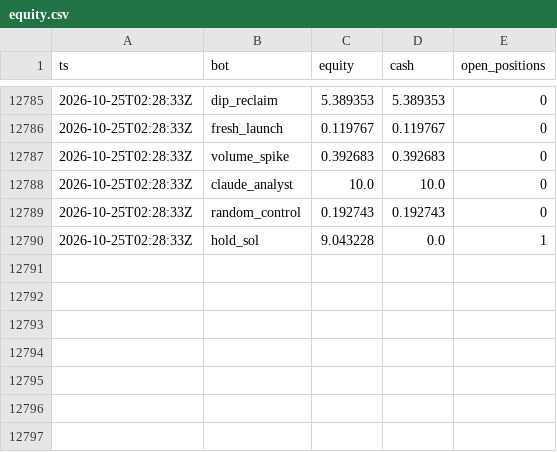
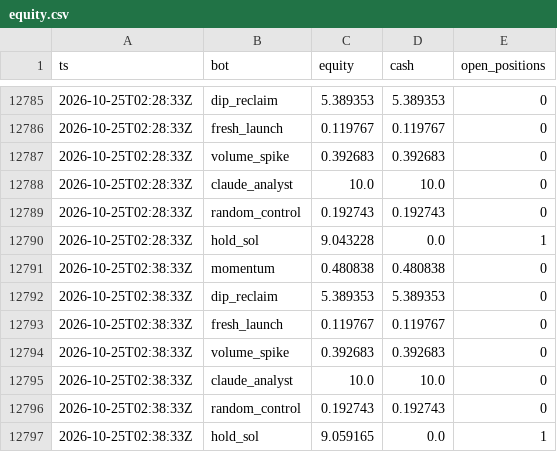
Before and after one commit to Stolls32/quant-lab, a CSV file: data/crypto/equity.csv, drawn as a sheet; only a part is shown, gaps mark what is left out; the diff names each change by its address in the sheet, - before the commit and + after, or states it on an @@ line.

```diff
--- a/data/crypto/equity.csv
+++ b/data/crypto/equity.csv
+row 12791: 2026-10-25T02:38:33Z | momentum | 0.480838 | 0.480838 | 0
+row 12792: 2026-10-25T02:38:33Z | dip_reclaim | 5.389353 | 5.389353 | 0
+row 12793: 2026-10-25T02:38:33Z | fresh_launch | 0.119767 | 0.119767 | 0
+row 12794: 2026-10-25T02:38:33Z | volume_spike | 0.392683 | 0.392683 | 0
+row 12795: 2026-10-25T02:38:33Z | claude_analyst | 10.0 | 10.0 | 0
+row 12796: 2026-10-25T02:38:33Z | random_control | 0.192743 | 0.192743 | 0
+row 12797: 2026-10-25T02:38:33Z | hold_sol | 9.059165 | 0.0 | 1
```
Also changed, not shown: 3 other files.
